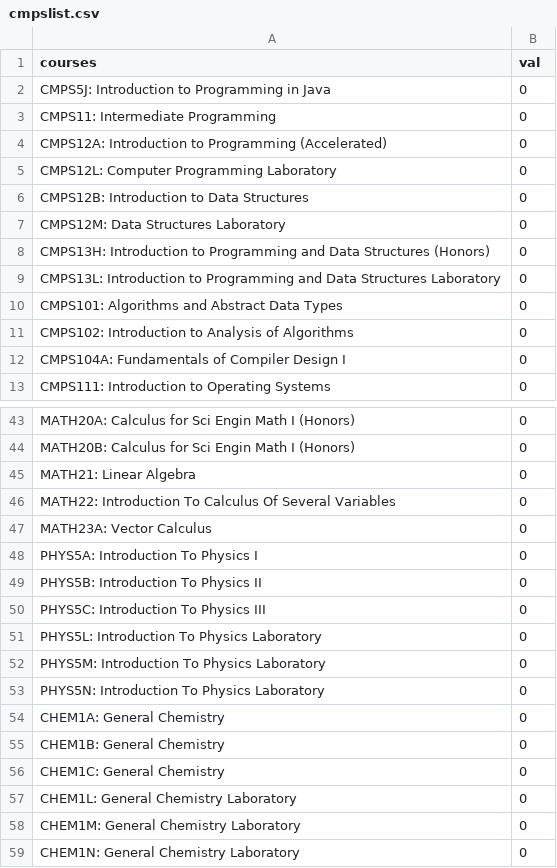
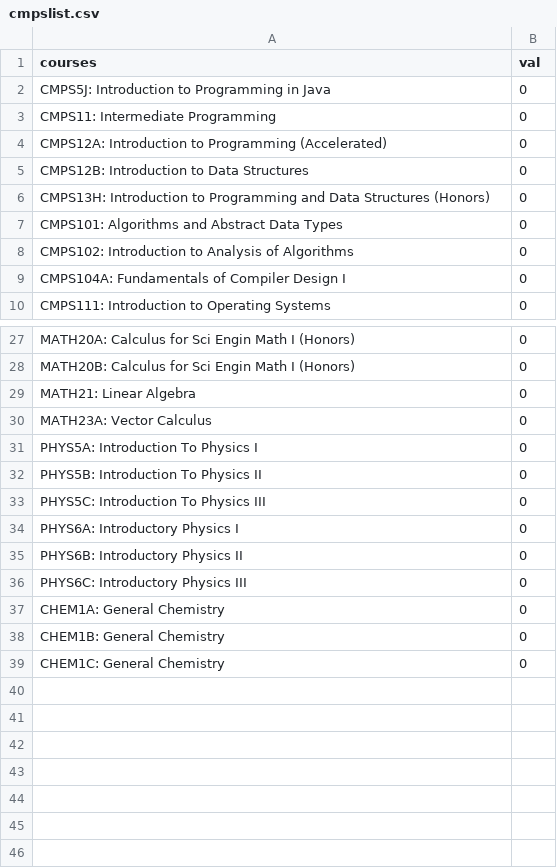
Before and after one commit to EternalDuelist/HackUCSC2015, a CSV file: cmpslist.csv, drawn as a sheet; only a part is shown, gaps mark what is left out; the diff covers the shown part only.

Commit message:
updated courselist.csv and made a duplicate called cmpslist.csv and modified that file

```diff
--- a/cmpslist.csv
+++ b/cmpslist.csv
@@ -4,7 +4,4 @@ CMPS11: Intermediate Programming, 0
 CMPS12A: Introduction to Programming (Accelerated), 0
-CMPS12L: Computer Programming Laboratory, 0
 CMPS12B: Introduction to Data Structures, 0
-CMPS12M: Data Structures Laboratory, 0
 CMPS13H: Introduction to Programming and Data Structures (Honors), 0
-CMPS13L: Introduction to Programming and Data Structures Laboratory, 0
 CMPS101: Algorithms and Abstract Data Types, 0
@@ -45,3 +29,2 @@ MATH20B: Calculus for Sci Engin Math I (Honors), 0
 MATH21: Linear Algebra, 0
-MATH22: Introduction To Calculus Of Several Variables, 0
 MATH23A: Vector Calculus, 0
@@ -50,5 +33,5 @@ PHYS5B: Introduction To Physics II, 0
 PHYS5C: Introduction To Physics III, 0
-PHYS5L: Introduction To Physics Laboratory, 0
-PHYS5M: Introduction To Physics Laboratory, 0
-PHYS5N: Introduction To Physics Laboratory, 0
+PHYS6A: Introductory Physics I, 0
+PHYS6B: Introductory Physics II, 0
+PHYS6C: Introductory Physics III, 0
 CHEM1A: General Chemistry, 0
@@ -56,4 +39 @@ CHEM1B: General Chemistry, 0
 CHEM1C: General Chemistry, 0
-CHEM1L: General Chemistry Laboratory, 0
-CHEM1M: General Chemistry Laboratory, 0
-CHEM1N: General Chemistry Laboratory, 0
```
Also changed, not shown: 13 removed rows elsewhere in this file, courselist.csv.
